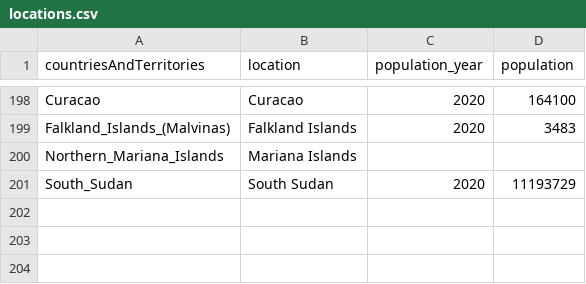
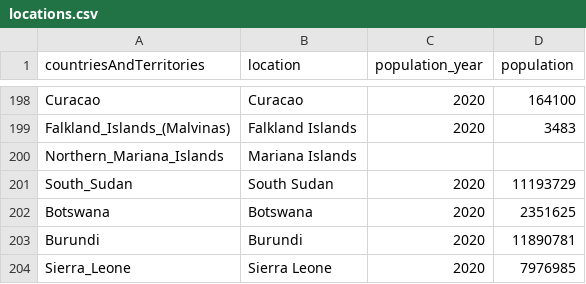
Before and after one commit to hjstein/covid-19-data, a CSV file: public/data/ecdc/locations.csv, drawn as a sheet; only a part is shown, gaps mark what is left out; the diff names each change by its address in the sheet, - before the commit and + after, or states it on an @@ line.

```diff
--- a/public/data/ecdc/locations.csv
+++ b/public/data/ecdc/locations.csv
+row 202: Botswana | Botswana | 2020 | 2351625
+row 203: Burundi | Burundi | 2020 | 11890781
+row 204: Sierra_Leone | Sierra Leone | 2020 | 7976985
```
Also changed, not shown: input/ecdc/ecdc_country_standardized.csv, public/data/ecdc/new_deaths.csv, 11 other files.
